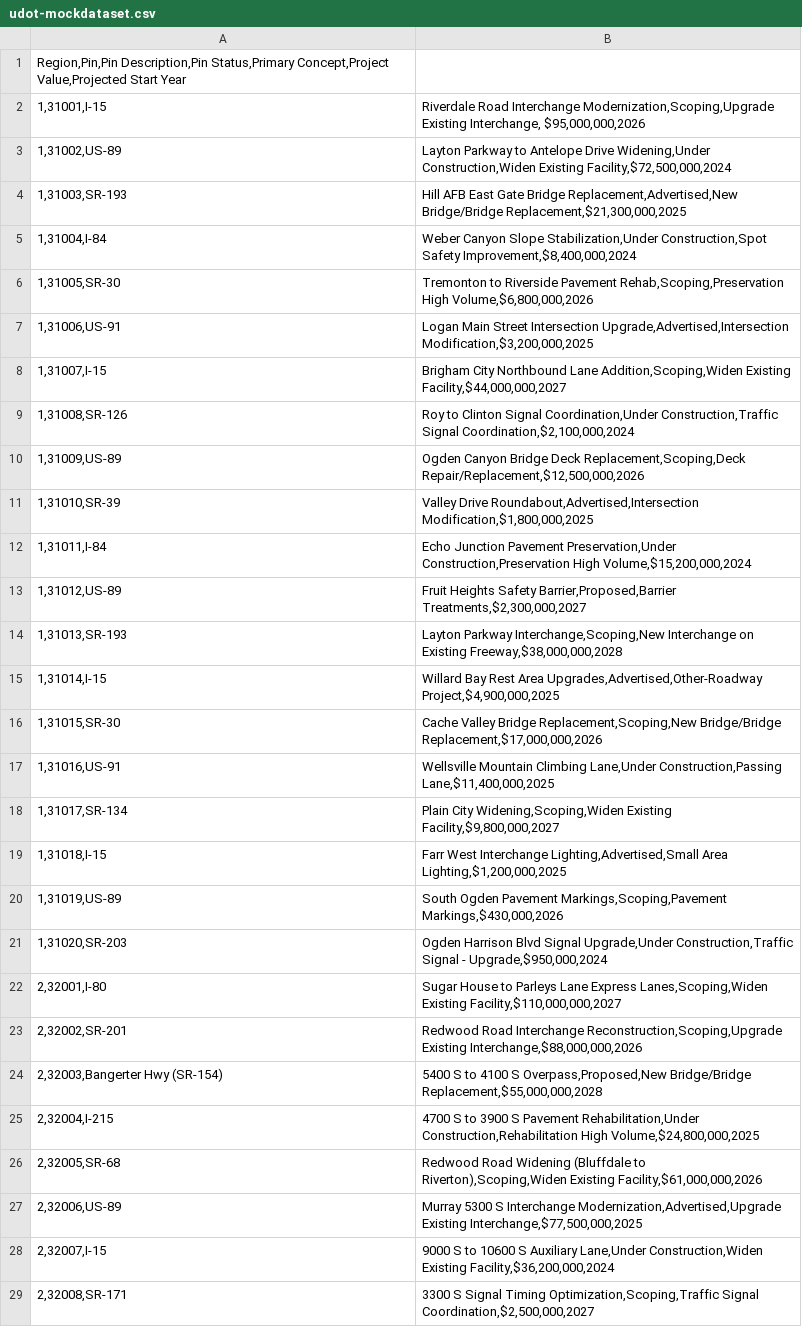
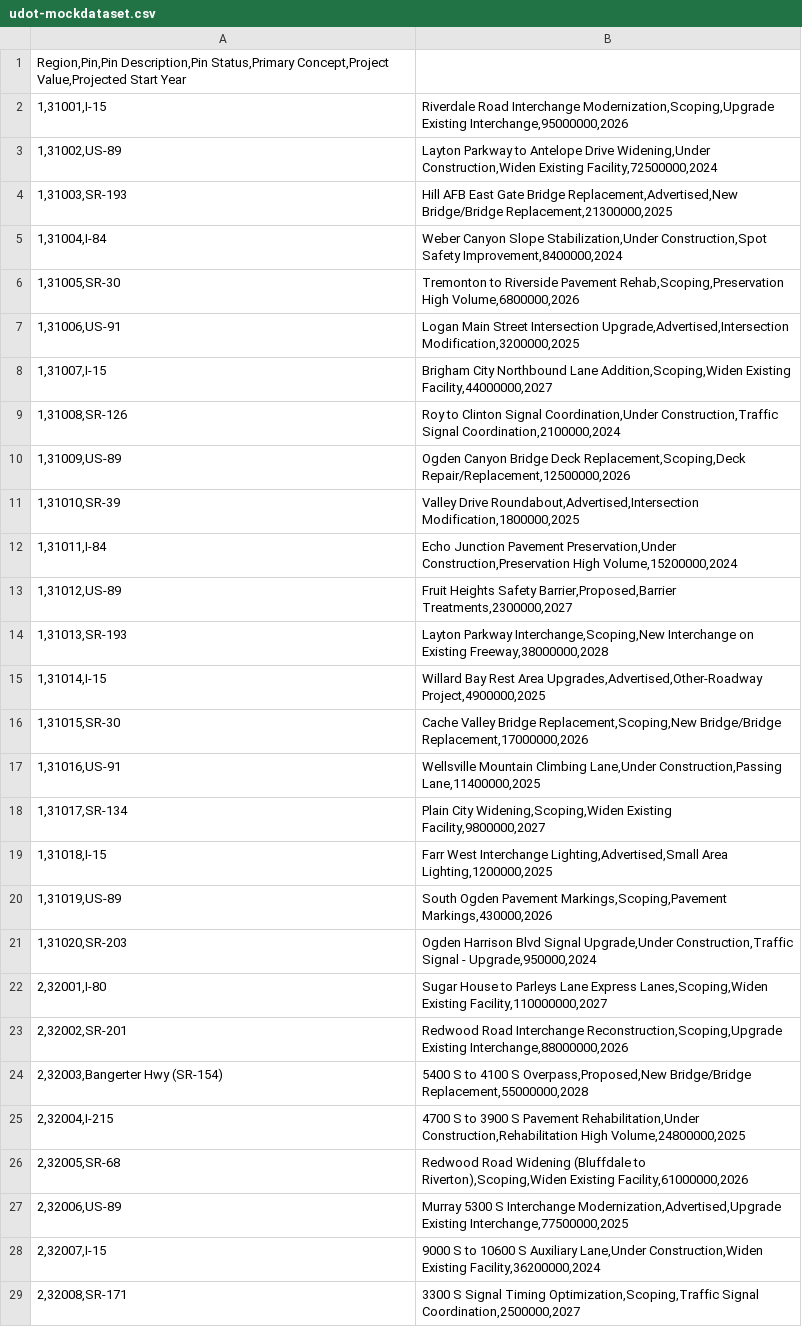
Before and after one commit to jacobrobertson-14/ai-project-udot, a CSV file: ml/data/raw/udot-mockdataset.csv, drawn as a sheet; only a part is shown; the diff covers the shown part only.

Commit message:
Data set edited, Data ran through Pandas to clean

```diff
--- a/ml/data/raw/udot-mockdataset.csv
+++ b/ml/data/raw/udot-mockdataset.csv
@@ -1,29 +1,29 @@
 Region,Pin,Pin Description,Pin Status,Primary Concept,Project Value,Projected Start Year
-1,31001,I-15; Riverdale Road Interchange Modernization,Scoping,Upgrade Existing Interchange, $95,000,000,2026
-1,31002,US-89; Layton Parkway to Antelope Drive Widening,Under Construction,Widen Existing Facility,$72,500,000,2024
-1,31003,SR-193; Hill AFB East Gate Bridge Replacement,Advertised,New Bridge/Bridge Replacement,$21,300,000,2025
-1,31004,I-84; Weber Canyon Slope Stabilization,Under Construction,Spot Safety Improvement,$8,400,000,2024
-1,31005,SR-30; Tremonton to Riverside Pavement Rehab,Scoping,Preservation High Volume,$6,800,000,2026
-1,31006,US-91; Logan Main Street Intersection Upgrade,Advertised,Intersection Modification,$3,200,000,2025
-1,31007,I-15; Brigham City Northbound Lane Addition,Scoping,Widen Existing Facility,$44,000,000,2027
-1,31008,SR-126; Roy to Clinton Signal Coordination,Under Construction,Traffic Signal Coordination,$2,100,000,2024
-1,31009,US-89; Ogden Canyon Bridge Deck Replacement,Scoping,Deck Repair/Replacement,$12,500,000,2026
-1,31010,SR-39; Valley Drive Roundabout,Advertised,Intersection Modification,$1,800,000,2025
-1,31011,I-84; Echo Junction Pavement Preservation,Under Construction,Preservation High Volume,$15,200,000,2024
-1,31012,US-89; Fruit Heights Safety Barrier,Proposed,Barrier Treatments,$2,300,000,2027
-1,31013,SR-193; Layton Parkway Interchange,Scoping,New Interchange on Existing Freeway,$38,000,000,2028
-1,31014,I-15; Willard Bay Rest Area Upgrades,Advertised,Other-Roadway Project,$4,900,000,2025
-1,31015,SR-30; Cache Valley Bridge Replacement,Scoping,New Bridge/Bridge Replacement,$17,000,000,2026
-1,31016,US-91; Wellsville Mountain Climbing Lane,Under Construction,Passing Lane,$11,400,000,2025
-1,31017,SR-134; Plain City Widening,Scoping,Widen Existing Facility,$9,800,000,2027
-1,31018,I-15; Farr West Interchange Lighting,Advertised,Small Area Lighting,$1,200,000,2025
-1,31019,US-89; South Ogden Pavement Markings,Scoping,Pavement Markings,$430,000,2026
-1,31020,SR-203; Ogden Harrison Blvd Signal Upgrade,Under Construction,Traffic Signal - Upgrade,$950,000,2024
-2,32001,I-80; Sugar House to Parleys Lane Express Lanes,Scoping,Widen Existing Facility,$110,000,000,2027
-2,32002,SR-201; Redwood Road Interchange Reconstruction,Scoping,Upgrade Existing Interchange,$88,000,000,2026
-2,32003,Bangerter Hwy (SR-154); 5400 S to 4100 S Overpass,Proposed,New Bridge/Bridge Replacement,$55,000,000,2028
-2,32004,I-215; 4700 S to 3900 S Pavement Rehabilitation,Under Construction,Rehabilitation High Volume,$24,800,000,2025
-2,32005,SR-68; Redwood Road Widening (Bluffdale to Riverton),Scoping,Widen Existing Facility,$61,000,000,2026
-2,32006,US-89; Murray 5300 S Interchange Modernization,Advertised,Upgrade Existing Interchange,$77,500,000,2025
-2,32007,I-15; 9000 S to 10600 S Auxiliary Lane,Under Construction,Widen Existing Facility,$36,200,000,2024
-2,32008,SR-171; 3300 S Signal Timing Optimization,Scoping,Traffic Signal Coordination,$2,500,000,2027
+1,31001,I-15; Riverdale Road Interchange Modernization,Scoping,Upgrade Existing Interchange,95000000,2026
+1,31002,US-89; Layton Parkway to Antelope Drive Widening,Under Construction,Widen Existing Facility,72500000,2024
+1,31003,SR-193; Hill AFB East Gate Bridge Replacement,Advertised,New Bridge/Bridge Replacement,21300000,2025
+1,31004,I-84; Weber Canyon Slope Stabilization,Under Construction,Spot Safety Improvement,8400000,2024
+1,31005,SR-30; Tremonton to Riverside Pavement Rehab,Scoping,Preservation High Volume,6800000,2026
+1,31006,US-91; Logan Main Street Intersection Upgrade,Advertised,Intersection Modification,3200000,2025
+1,31007,I-15; Brigham City Northbound Lane Addition,Scoping,Widen Existing Facility,44000000,2027
+1,31008,SR-126; Roy to Clinton Signal Coordination,Under Construction,Traffic Signal Coordination,2100000,2024
+1,31009,US-89; Ogden Canyon Bridge Deck Replacement,Scoping,Deck Repair/Replacement,12500000,2026
+1,31010,SR-39; Valley Drive Roundabout,Advertised,Intersection Modification,1800000,2025
+1,31011,I-84; Echo Junction Pavement Preservation,Under Construction,Preservation High Volume,15200000,2024
+1,31012,US-89; Fruit Heights Safety Barrier,Proposed,Barrier Treatments,2300000,2027
+1,31013,SR-193; Layton Parkway Interchange,Scoping,New Interchange on Existing Freeway,38000000,2028
+1,31014,I-15; Willard Bay Rest Area Upgrades,Advertised,Other-Roadway Project,4900000,2025
+1,31015,SR-30; Cache Valley Bridge Replacement,Scoping,New Bridge/Bridge Replacement,17000000,2026
+1,31016,US-91; Wellsville Mountain Climbing Lane,Under Construction,Passing Lane,11400000,2025
+1,31017,SR-134; Plain City Widening,Scoping,Widen Existing Facility,9800000,2027
+1,31018,I-15; Farr West Interchange Lighting,Advertised,Small Area Lighting,1200000,2025
+1,31019,US-89; South Ogden Pavement Markings,Scoping,Pavement Markings,430000,2026
+1,31020,SR-203; Ogden Harrison Blvd Signal Upgrade,Under Construction,Traffic Signal - Upgrade,950000,2024
+2,32001,I-80; Sugar House to Parleys Lane Express Lanes,Scoping,Widen Existing Facility,110000000,2027
+2,32002,SR-201; Redwood Road Interchange Reconstruction,Scoping,Upgrade Existing Interchange,88000000,2026
+2,32003,Bangerter Hwy (SR-154); 5400 S to 4100 S Overpass,Proposed,New Bridge/Bridge Replacement,55000000,2028
+2,32004,I-215; 4700 S to 3900 S Pavement Rehabilitation,Under Construction,Rehabilitation High Volume,24800000,2025
+2,32005,SR-68; Redwood Road Widening (Bluffdale to Riverton),Scoping,Widen Existing Facility,61000000,2026
+2,32006,US-89; Murray 5300 S Interchange Modernization,Advertised,Upgrade Existing Interchange,77500000,2025
+2,32007,I-15; 9000 S to 10600 S Auxiliary Lane,Under Construction,Widen Existing Facility,36200000,2024
+2,32008,SR-171; 3300 S Signal Timing Optimization,Scoping,Traffic Signal Coordination,2500000,2027
```
Also changed, not shown: 52 edited cells elsewhere in this file.
